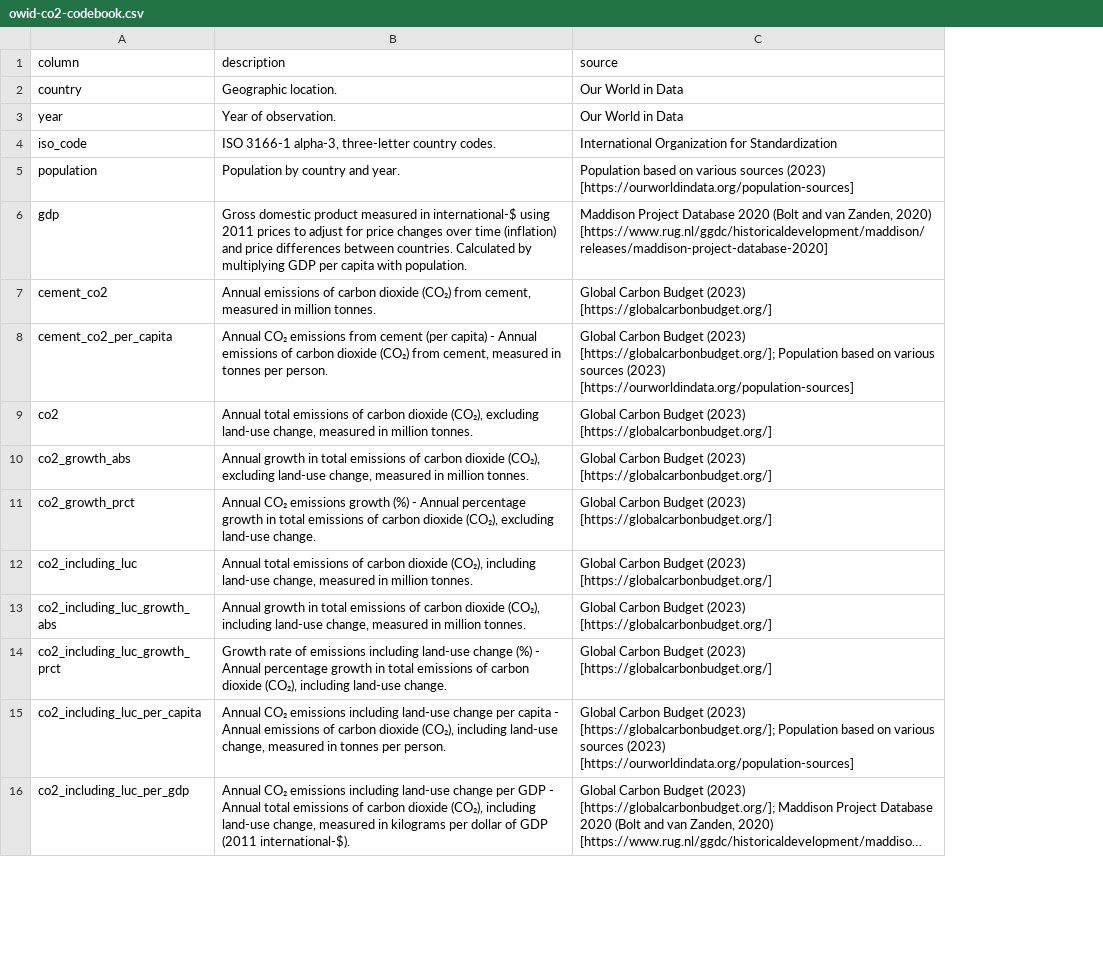
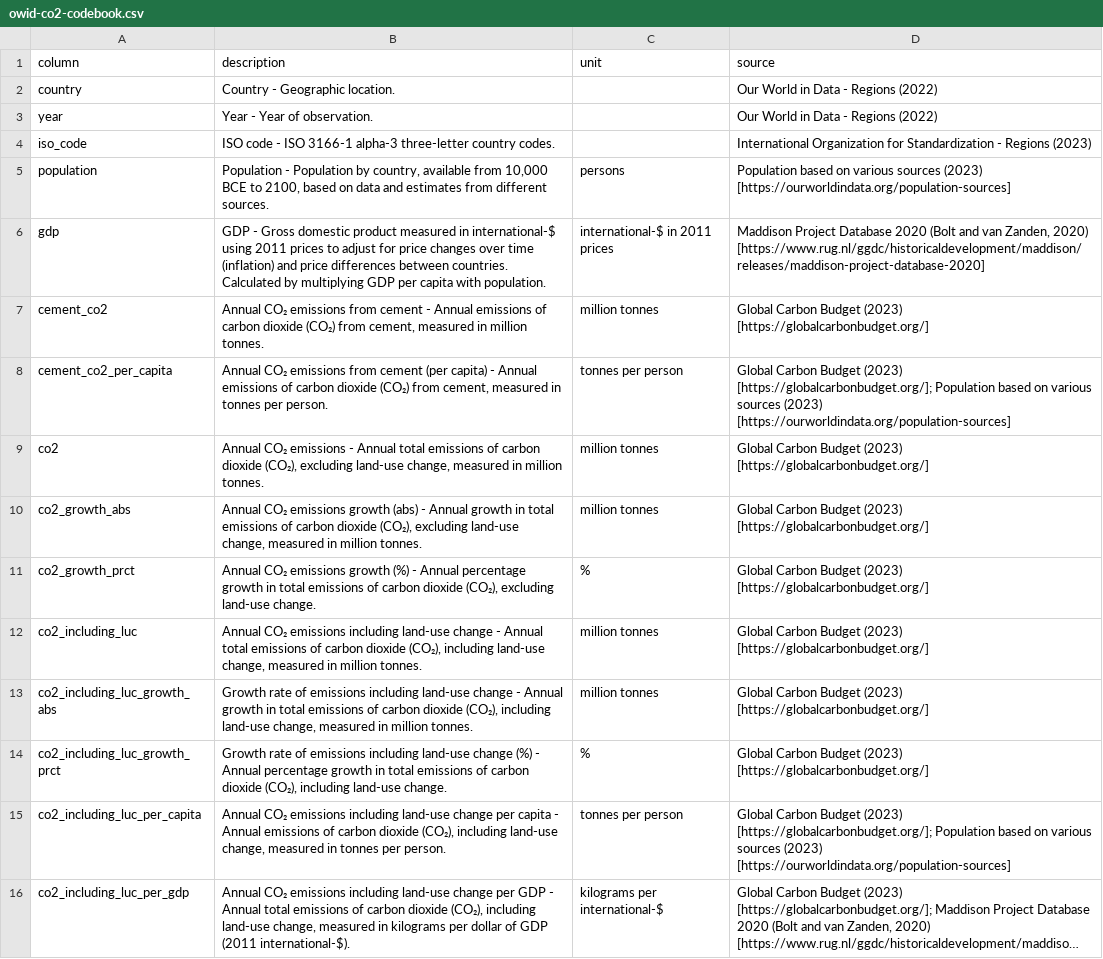
Before and after one commit to owid/co2-data, a CSV file: owid-co2-codebook.csv, drawn as a sheet; only a part is shown; long unchanged cells end in …; addresses are those after the commit; the diff covers the shown part only; the diff names each change by its address in the sheet, - before the commit and + after, or states it on an @@ line.

```diff
--- a/owid-co2-codebook.csv
+++ b/owid-co2-codebook.csv
+column C (unit), rows 5-16: persons | international-$ in 2011 prices | million tonnes | tonnes per person | million tonnes | million tonnes | % | million tonnes | million tonnes | % | tonnes per person | kilograms per international-$
-B2 (description): Geographic location.
+B2 (description): Country - Geographic location.
-D2:D3 (source): Our World in Data
+D2:D3 (source): Our World in Data - Regions (2022)
-B3 (description): Year of observation.
+B3 (description): Year - Year of observation.
-B4 (description): ISO 3166-1 alpha-3, three-letter country…
+B4 (description): ISO code - ISO 3166-1 alpha-3 three-letter country…
-D4 (source): …for Standardization
+D4 (source): …for Standardization - Regions (2023)
-B5 (description): Population by country and year.
+B5 (description): Population - Population by country, available from 10,000 BCE to 2100, based on data and estimates from different sources.
-B6 (description): Gross domestic…
+B6 (description): GDP - Gross domestic…
-B7 (description): Annual emissions of…
+B7 (description): Annual CO₂ emissions from cement - Annual emissions of…
-B9 (description): Annual total emissions…
+B9 (description): Annual CO₂ emissions - Annual total emissions…
-B10 (description): Annual growth in…
+B10 (description): Annual CO₂ emissions growth (abs) - Annual growth in…
-B12 (description): Annual total emissions…
+B12 (description): Annual CO₂ emissions including land-use change - Annual total emissions…
-B13 (description): Annual growth…
+B13 (description): Growth rate of emissions including land-use change - Annual growth…
```
Also changed, not shown: 25 edited cells elsewhere in this file, 2 other files.
